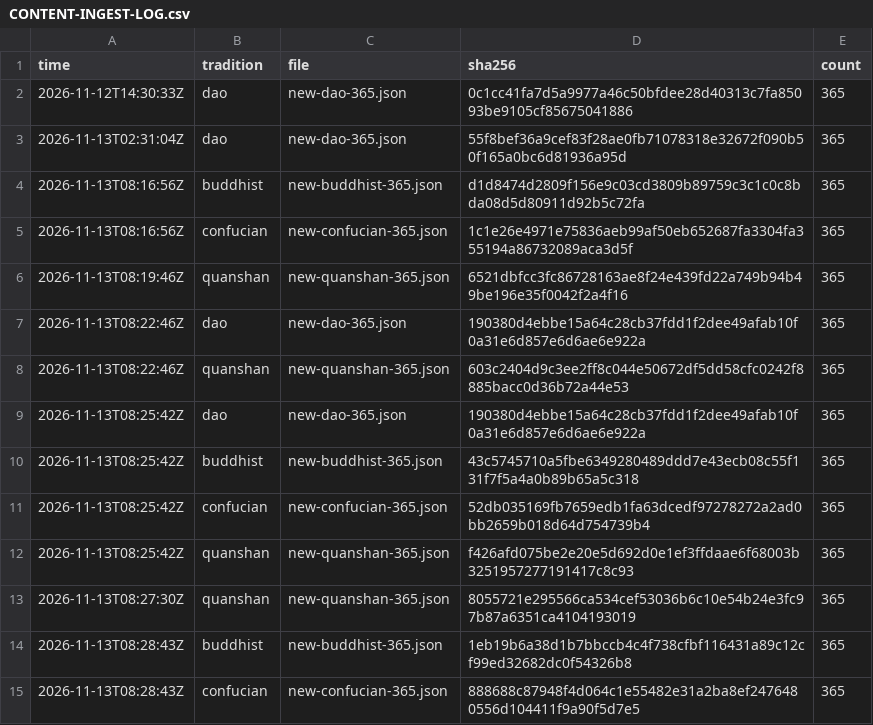
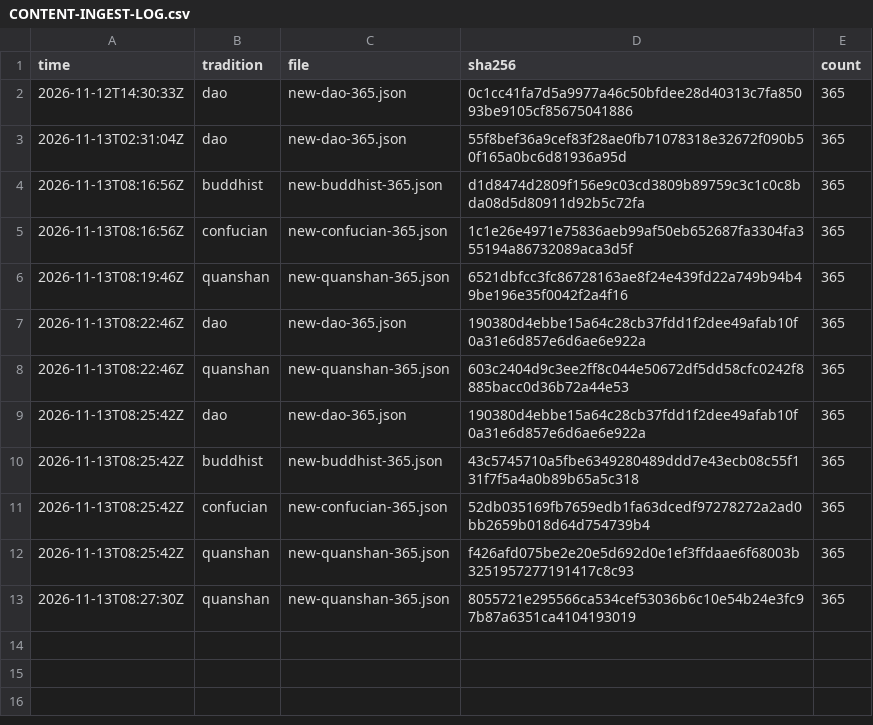
Before and after one commit to surez0812/lixiang-ios, a CSV file: docs/CONTENT-INGEST-LOG.csv, drawn as a sheet.

Commit message:
revert(build13): per Lead — restore QA-passed four-tradition bundle from commit be36a221 (dao 190380d4/buddhist 43c57457/confucian 52db0351/quanshan 8055721e); DO NOT ingest un-QA 1eb19b6a/888688c8; repackage

```diff
--- a/docs/CONTENT-INGEST-LOG.csv
+++ b/docs/CONTENT-INGEST-LOG.csv
@@ -13,3 +13 @@ time,tradition,file,sha256,count
 2026-11-13T08:27:30Z,quanshan,new-quanshan-365.json,8055721e295566ca534cef53036b6c10e54b24e3fc97b87a6351ca4104193019,365
-2026-11-13T08:28:43Z,buddhist,new-buddhist-365.json,1eb19b6a38d1b7bbccb4c4f738cfbf116431a89c12cf99ed32682dc0f54326b8,365
-2026-11-13T08:28:43Z,confucian,new-confucian-365.json,888688c87948f4d064c1e55482e31a2ba8ef2476480556d104411f9a90f5d7e5,365
```
Also changed, not shown: 2 other files.
